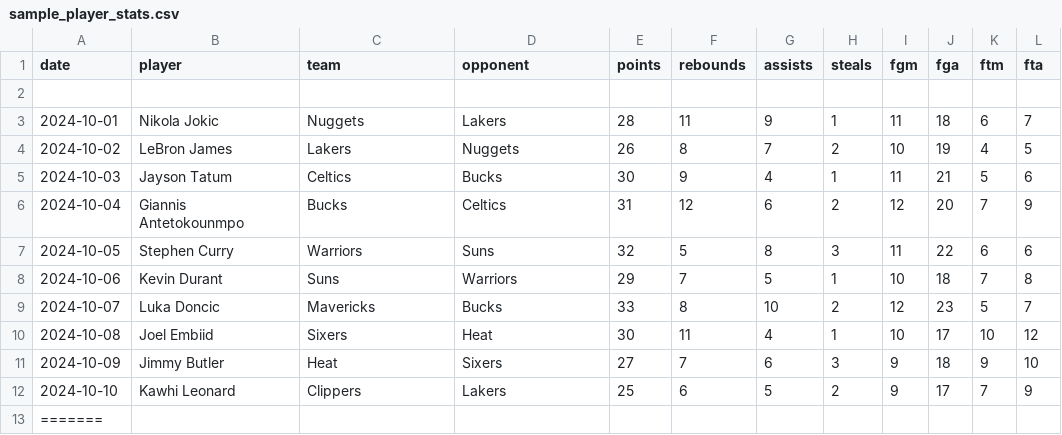
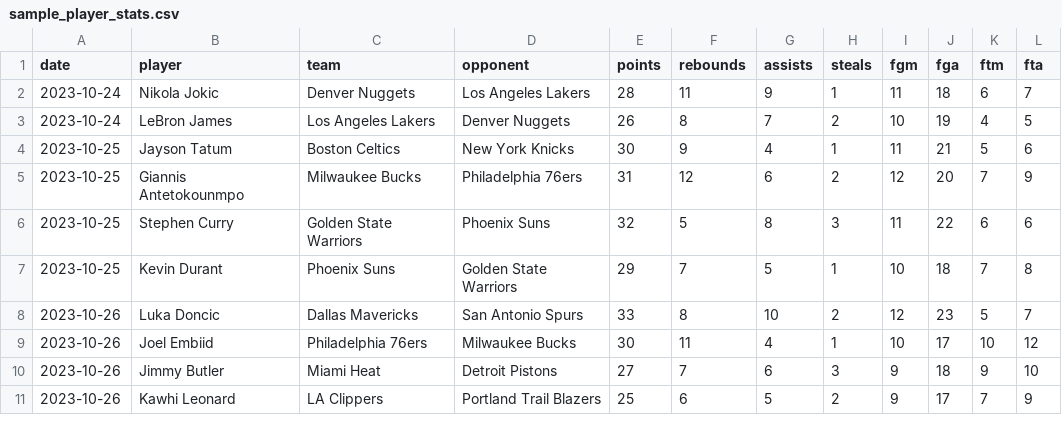
Before and after one commit to NinjagoJaden1/PersonalProjects, a CSV file: nba_betting_app/data/sample_player_stats.csv, drawn as a sheet; only a part is shown; the diff covers the shown part only.

Commit message:
Add full team list and reasoning output

```diff
--- a/nba_betting_app/data/sample_player_stats.csv
+++ b/nba_betting_app/data/sample_player_stats.csv
@@ -1,13 +1,11 @@
 date,player,team,opponent,points,rebounds,assists,steals,fgm,fga,ftm,fta
-
-2024-10-01,Nikola Jokic,Nuggets,Lakers,28,11,9,1,11,18,6,7
-2024-10-02,LeBron James,Lakers,Nuggets,26,8,7,2,10,19,4,5
-2024-10-03,Jayson Tatum,Celtics,Bucks,30,9,4,1,11,21,5,6
-2024-10-04,Giannis Antetokounmpo,Bucks,Celtics,31,12,6,2,12,20,7,9
-2024-10-05,Stephen Curry,Warriors,Suns,32,5,8,3,11,22,6,6
-2024-10-06,Kevin Durant,Suns,Warriors,29,7,5,1,10,18,7,8
-2024-10-07,Luka Doncic,Mavericks,Bucks,33,8,10,2,12,23,5,7
-2024-10-08,Joel Embiid,Sixers,Heat,30,11,4,1,10,17,10,12
-2024-10-09,Jimmy Butler,Heat,Sixers,27,7,6,3,9,18,9,10
-2024-10-10,Kawhi Leonard,Clippers,Lakers,25,6,5,2,9,17,7,9
-=======
+2023-10-24,Nikola Jokic,Denver Nuggets,Los Angeles Lakers,28,11,9,1,11,18,6,7
+2023-10-24,LeBron James,Los Angeles Lakers,Denver Nuggets,26,8,7,2,10,19,4,5
+2023-10-25,Jayson Tatum,Boston Celtics,New York Knicks,30,9,4,1,11,21,5,6
+2023-10-25,Giannis Antetokounmpo,Milwaukee Bucks,Philadelphia 76ers,31,12,6,2,12,20,7,9
+2023-10-25,Stephen Curry,Golden State Warriors,Phoenix Suns,32,5,8,3,11,22,6,6
+2023-10-25,Kevin Durant,Phoenix Suns,Golden State Warriors,29,7,5,1,10,18,7,8
+2023-10-26,Luka Doncic,Dallas Mavericks,San Antonio Spurs,33,8,10,2,12,23,5,7
+2023-10-26,Joel Embiid,Philadelphia 76ers,Milwaukee Bucks,30,11,4,1,10,17,10,12
+2023-10-26,Jimmy Butler,Miami Heat,Detroit Pistons,27,7,6,3,9,18,9,10
+2023-10-26,Kawhi Leonard,LA Clippers,Portland Trail Blazers,25,6,5,2,9,17,7,9
```
Also changed, not shown: 10 removed rows elsewhere in this file, 8 other files.
